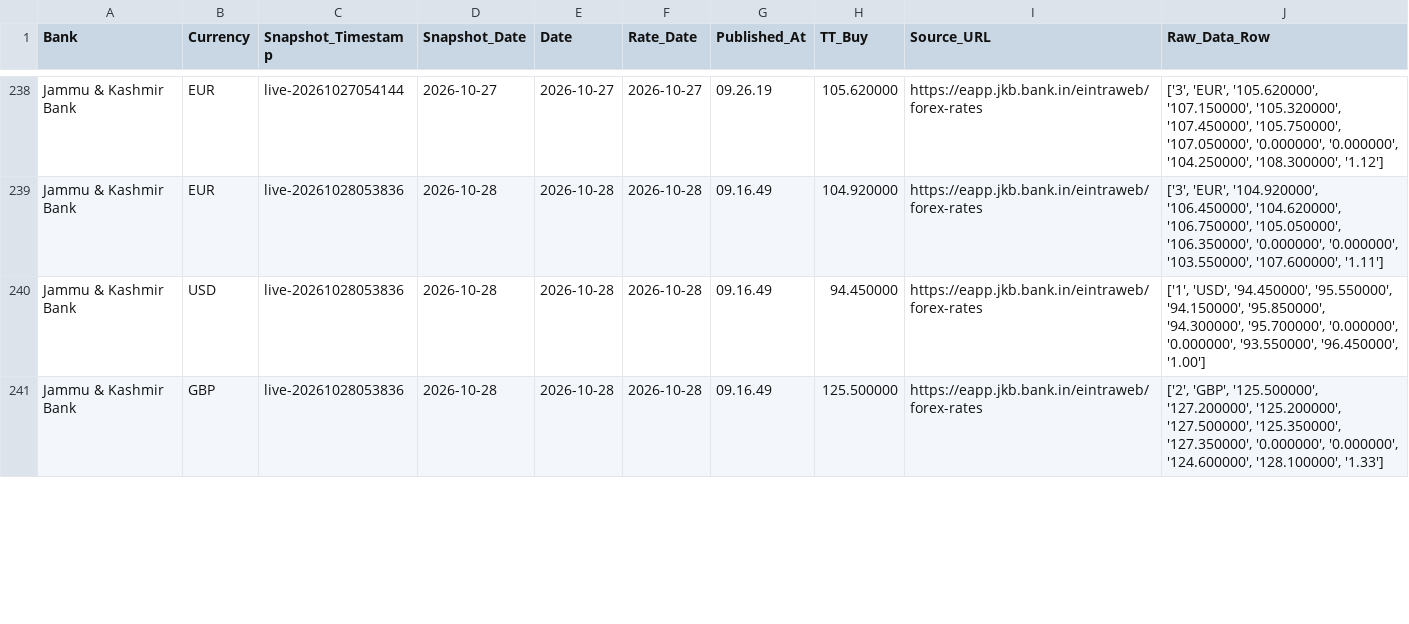
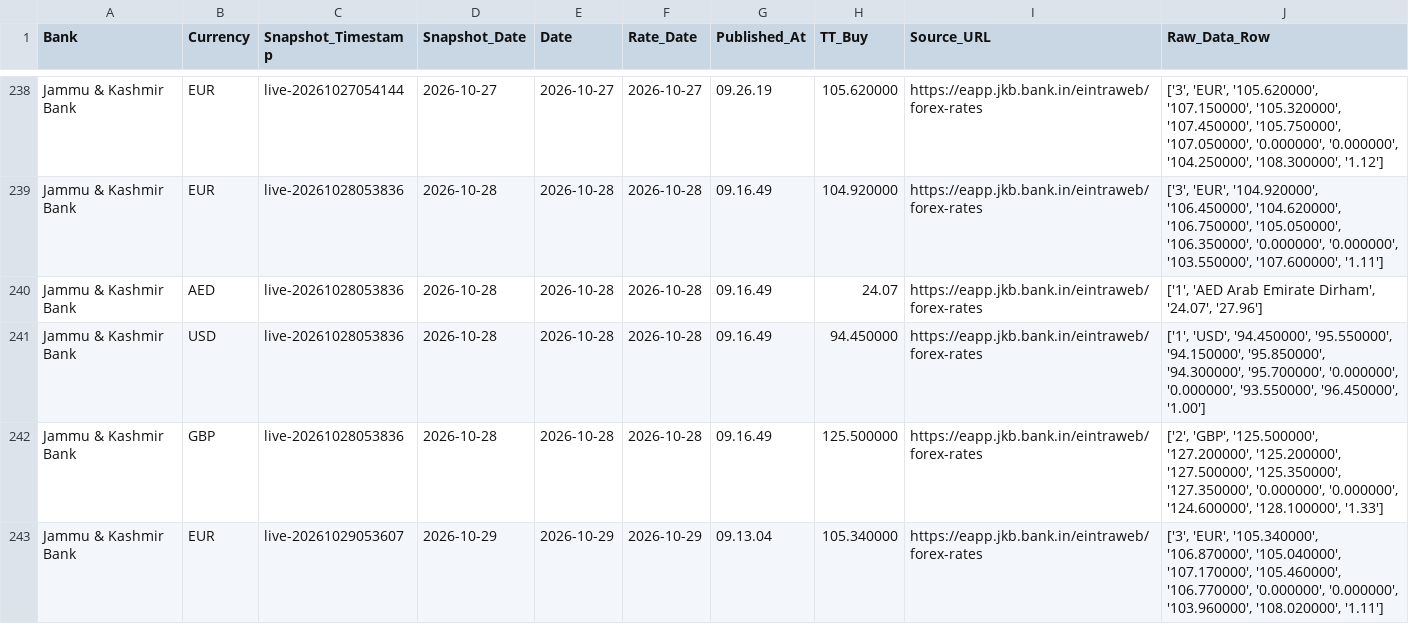
Before and after one commit to RakshithNM/ttbuy-dashboard, a CSV file: data/jkbank_TTBuy.csv, drawn as a sheet; only a part is shown, gaps mark what is left out; the diff covers the shown part only.

```diff
--- a/data/jkbank_TTBuy.csv
+++ b/data/jkbank_TTBuy.csv
@@ -239,3 +239,5 @@ Jammu & Kashmir Bank,EUR,live-20261027054144,2026-10-27,2026-10-27,2026-10-27,09
 Jammu & Kashmir Bank,EUR,live-20261028053836,2026-10-28,2026-10-28,2026-10-28,09.16.49,104.920000,https://eapp.jkb.bank.in/eintraweb/forex-rates,"['3', 'EUR', '104.920000', '106.450000', '104.620000', '106.750000', '105.050000', '106.350000', '0.000000', '0.000000', '103.550000', '107.600000', '1.11']"
+Jammu & Kashmir Bank,AED,live-20261028053836,2026-10-28,2026-10-28,2026-10-28,09.16.49,24.07,https://eapp.jkb.bank.in/eintraweb/forex-rates,"['1', 'AED Arab Emirate Dirham', '24.07', '27.96']"
 Jammu & Kashmir Bank,USD,live-20261028053836,2026-10-28,2026-10-28,2026-10-28,09.16.49,94.450000,https://eapp.jkb.bank.in/eintraweb/forex-rates,"['1', 'USD', '94.450000', '95.550000', '94.150000', '95.850000', '94.300000', '95.700000', '0.000000', '0.000000', '93.550000', '96.450000', '1.00']"
 Jammu & Kashmir Bank,GBP,live-20261028053836,2026-10-28,2026-10-28,2026-10-28,09.16.49,125.500000,https://eapp.jkb.bank.in/eintraweb/forex-rates,"['2', 'GBP', '125.500000', '127.200000', '125.200000', '127.500000', '125.350000', '127.350000', '0.000000', '0.000000', '124.600000', '128.100000', '1.33']"
+Jammu & Kashmir Bank,EUR,live-20261029053607,2026-10-29,2026-10-29,2026-10-29,09.13.04,105.340000,https://eapp.jkb.bank.in/eintraweb/forex-rates,"['3', 'EUR', '105.340000', '106.870000', '105.040000', '107.170000', '105.460000', '106.770000', '0.000000', '0.000000', '103.960000', '108.020000', '1.11']"
```
Also changed, not shown: 2 added rows, 26 moved rows and 7 edited cells elsewhere in this file, data/axis_TTBuy.csv, data/hdfc_TTBuy.csv, 27 other files.
